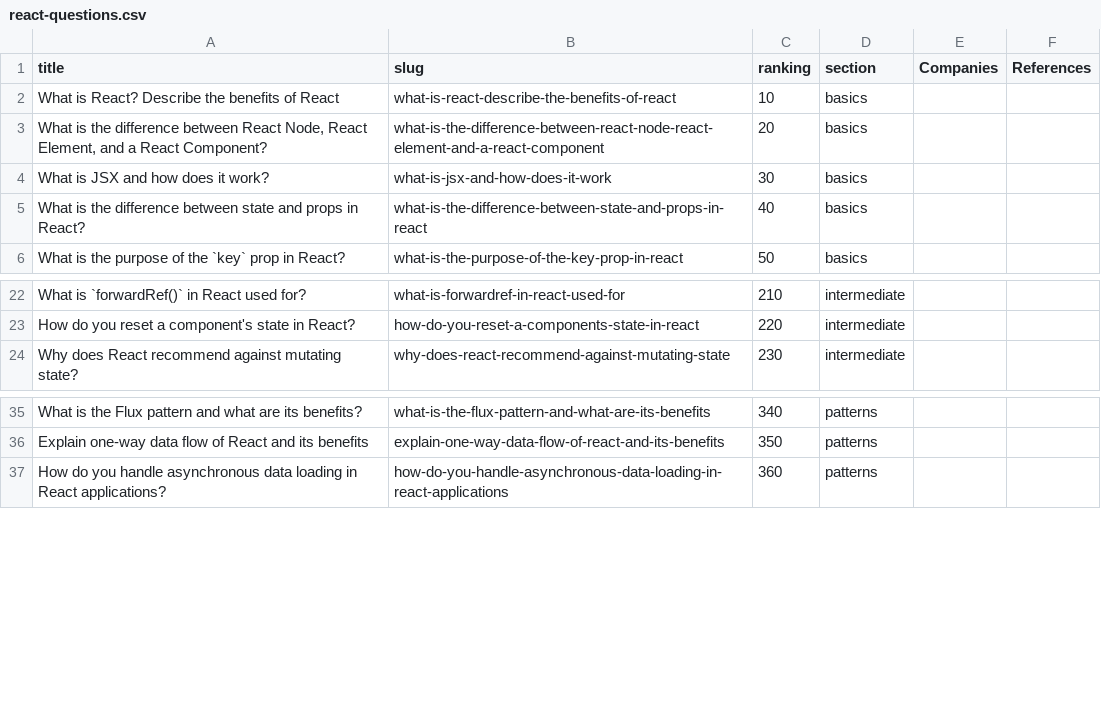
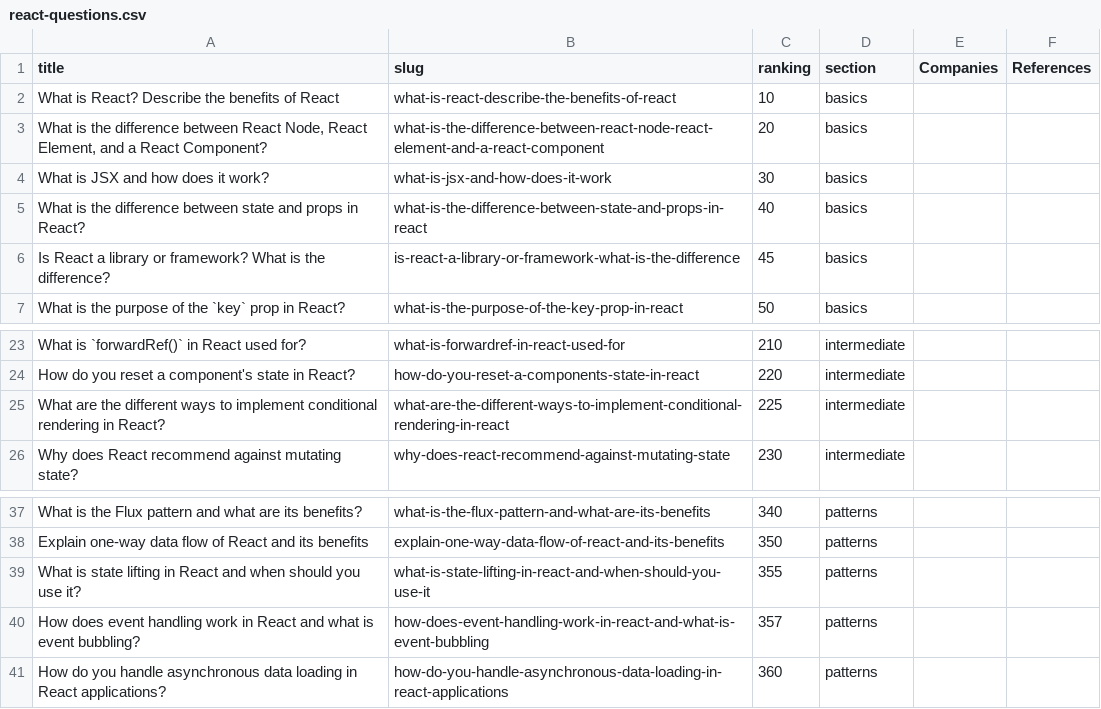
Before and after one commit to Tej209/Reactjs_Interview_questions, a CSV file: data/react-questions.csv, drawn as a sheet; only a part is shown, gaps mark what is left out.

Commit message:
Add important questions

```diff
--- a/data/react-questions.csv
+++ b/data/react-questions.csv
@@ -5,2 +5,3 @@ What is JSX and how does it work?,what-is-jsx-and-how-does-it-work,30,basics,,
 What is the difference between state and props in React?,what-is-the-difference-between-state-and-props-in-react,40,basics,,
+Is React a library or framework? What is the difference?,is-react-a-library-or-framework-what-is-the-difference,45,basics,,
 What is the purpose of the `key` prop in React?,what-is-the-purpose-of-the-key-prop-in-react,50,basics,,
@@ -23,2 +24,3 @@ What is `forwardRef()` in React used for?,what-is-forwardref-in-react-used-for,2
 How do you reset a component's state in React?,how-do-you-reset-a-components-state-in-react,220,intermediate,,
+What are the different ways to implement conditional rendering in React?,what-are-the-different-ways-to-implement-conditional-rendering-in-react,225,intermediate,,
 Why does React recommend against mutating state?,why-does-react-recommend-against-mutating-state,230,intermediate,,
@@ -36,2 +38,4 @@ What is the Flux pattern and what are its benefits?,what-is-the-flux-pattern-and
 Explain one-way data flow of React and its benefits,explain-one-way-data-flow-of-react-and-its-benefits,350,patterns,,
+What is state lifting in React and when should you use it?,what-is-state-lifting-in-react-and-when-should-you-use-it,355,patterns,,
+How does event handling work in React and what is event bubbling?,how-does-event-handling-work-in-react-and-what-is-event-bubbling,357,patterns,,
 How do you handle asynchronous data loading in React applications?,how-do-you-handle-asynchronous-data-loading-in-react-applications,360,patterns,,
```
Also changed, not shown: 12 other files.
